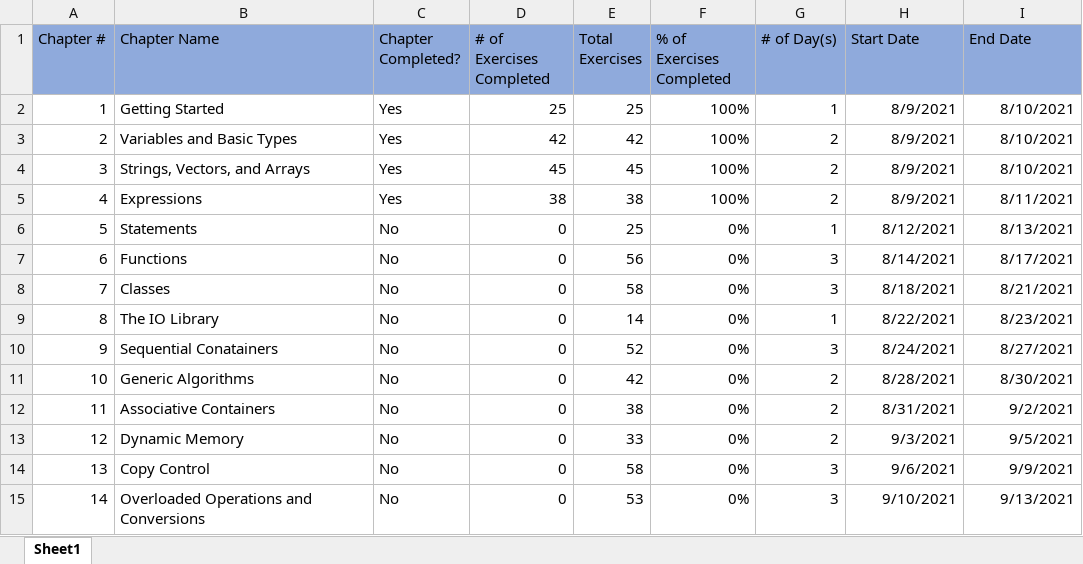
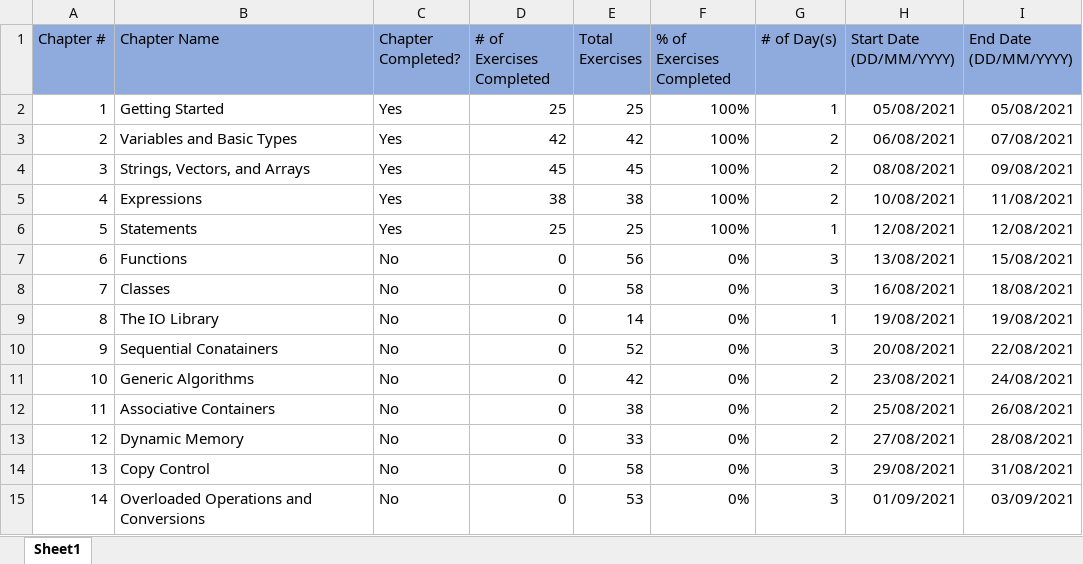
Before and after one commit to F3INTH34RTED/Cpp, an Excel workbook: 01Beginner/Progress.xlsx, sheet Sheet1, drawn as a sheet; only a part is shown; values as stored, in another font and other column widths than the file's, no borders; conditional formats not drawn; the diff covers the shown part only; the diff names each change by its address in the sheet, - before the commit and + after, or states it on an @@ line.

Commit message:
Finished Chapter 5 and Updated Progress xlsx

```diff
--- a/01Beginner/Progress.xlsx (sheet Sheet1)
+++ b/01Beginner/Progress.xlsx (sheet Sheet1)
-H1: Start Date
+H1: Start Date (DD/MM/YYYY)
-I1: End Date
+I1: End Date (DD/MM/YYYY)
-H2 (Start Date (DD/MM/YYYY)): 8/9/2021
+H2 (Start Date (DD/MM/YYYY)): 05/08/2021
-I2 (End Date (DD/MM/YYYY)): 8/10/2021
+I2 (End Date (DD/MM/YYYY)): 05/08/2021
-H3 (Start Date (DD/MM/YYYY)): 8/9/2021
+H3 (Start Date (DD/MM/YYYY)): 06/08/2021
-I3 (End Date (DD/MM/YYYY)): 8/10/2021
+I3 (End Date (DD/MM/YYYY)): 07/08/2021
-H4 (Start Date (DD/MM/YYYY)): 8/9/2021
+H4 (Start Date (DD/MM/YYYY)): 08/08/2021
-I4 (End Date (DD/MM/YYYY)): 8/10/2021
+I4 (End Date (DD/MM/YYYY)): 09/08/2021
-H5 (Start Date (DD/MM/YYYY)): 8/9/2021
+H5 (Start Date (DD/MM/YYYY)): 10/08/2021
-I5 (End Date (DD/MM/YYYY)): 8/11/2021
+I5 (End Date (DD/MM/YYYY)): 11/08/2021
-C6 (Chapter Completed?): No
+C6 (Chapter Completed?): Yes
-D6 (# of Exercises Completed): 0
+D6 (# of Exercises Completed): 25
-F6 (% of Exercises Completed): 0%
+F6 (% of Exercises Completed): 100%
-H6 (Start Date (DD/MM/YYYY)): 8/12/2021
+H6 (Start Date (DD/MM/YYYY)): 12/08/2021
-I6 (End Date (DD/MM/YYYY)): 8/13/2021
+I6 (End Date (DD/MM/YYYY)): 12/08/2021
-H7 (Start Date (DD/MM/YYYY)): 8/14/2021
+H7 (Start Date (DD/MM/YYYY)): 13/08/2021
-I7 (End Date (DD/MM/YYYY)): 8/17/2021
+I7 (End Date (DD/MM/YYYY)): 15/08/2021
-H8 (Start Date (DD/MM/YYYY)): 8/18/2021
+H8 (Start Date (DD/MM/YYYY)): 16/08/2021
-I8 (End Date (DD/MM/YYYY)): 8/21/2021
+I8 (End Date (DD/MM/YYYY)): 18/08/2021
-H9 (Start Date (DD/MM/YYYY)): 8/22/2021
+H9 (Start Date (DD/MM/YYYY)): 19/08/2021
-I9 (End Date (DD/MM/YYYY)): 8/23/2021
+I9 (End Date (DD/MM/YYYY)): 19/08/2021
-H10 (Start Date (DD/MM/YYYY)): 8/24/2021
+H10 (Start Date (DD/MM/YYYY)): 20/08/2021
-I10 (End Date (DD/MM/YYYY)): 8/27/2021
+I10 (End Date (DD/MM/YYYY)): 22/08/2021
-H11 (Start Date (DD/MM/YYYY)): 8/28/2021
+H11 (Start Date (DD/MM/YYYY)): 23/08/2021
-I11 (End Date (DD/MM/YYYY)): 8/30/2021
+I11 (End Date (DD/MM/YYYY)): 24/08/2021
-H12 (Start Date (DD/MM/YYYY)): 8/31/2021
+H12 (Start Date (DD/MM/YYYY)): 25/08/2021
-I12 (End Date (DD/MM/YYYY)): 9/2/2021
+I12 (End Date (DD/MM/YYYY)): 26/08/2021
-H13 (Start Date (DD/MM/YYYY)): 9/3/2021
+H13 (Start Date (DD/MM/YYYY)): 27/08/2021
-I13 (End Date (DD/MM/YYYY)): 9/5/2021
+I13 (End Date (DD/MM/YYYY)): 28/08/2021
-H14 (Start Date (DD/MM/YYYY)): 9/6/2021
+H14 (Start Date (DD/MM/YYYY)): 29/08/2021
-I14 (End Date (DD/MM/YYYY)): 9/9/2021
+I14 (End Date (DD/MM/YYYY)): 31/08/2021
-H15 (Start Date (DD/MM/YYYY)): 9/10/2021
+H15 (Start Date (DD/MM/YYYY)): 01/09/2021
-I15 (End Date (DD/MM/YYYY)): 9/13/2021
+I15 (End Date (DD/MM/YYYY)): 03/09/2021
```
Also changed, not shown: 15 edited cells elsewhere in this sheet, 1 other file.
